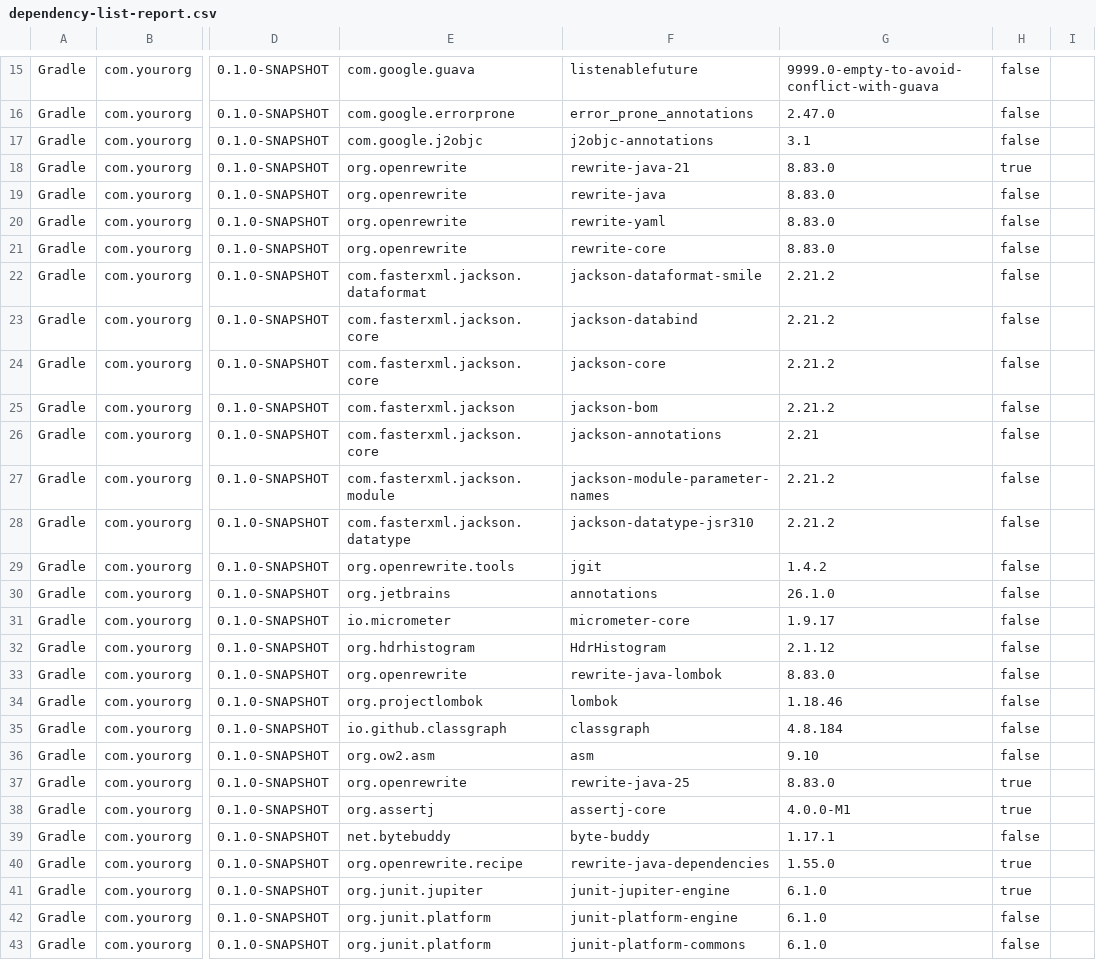
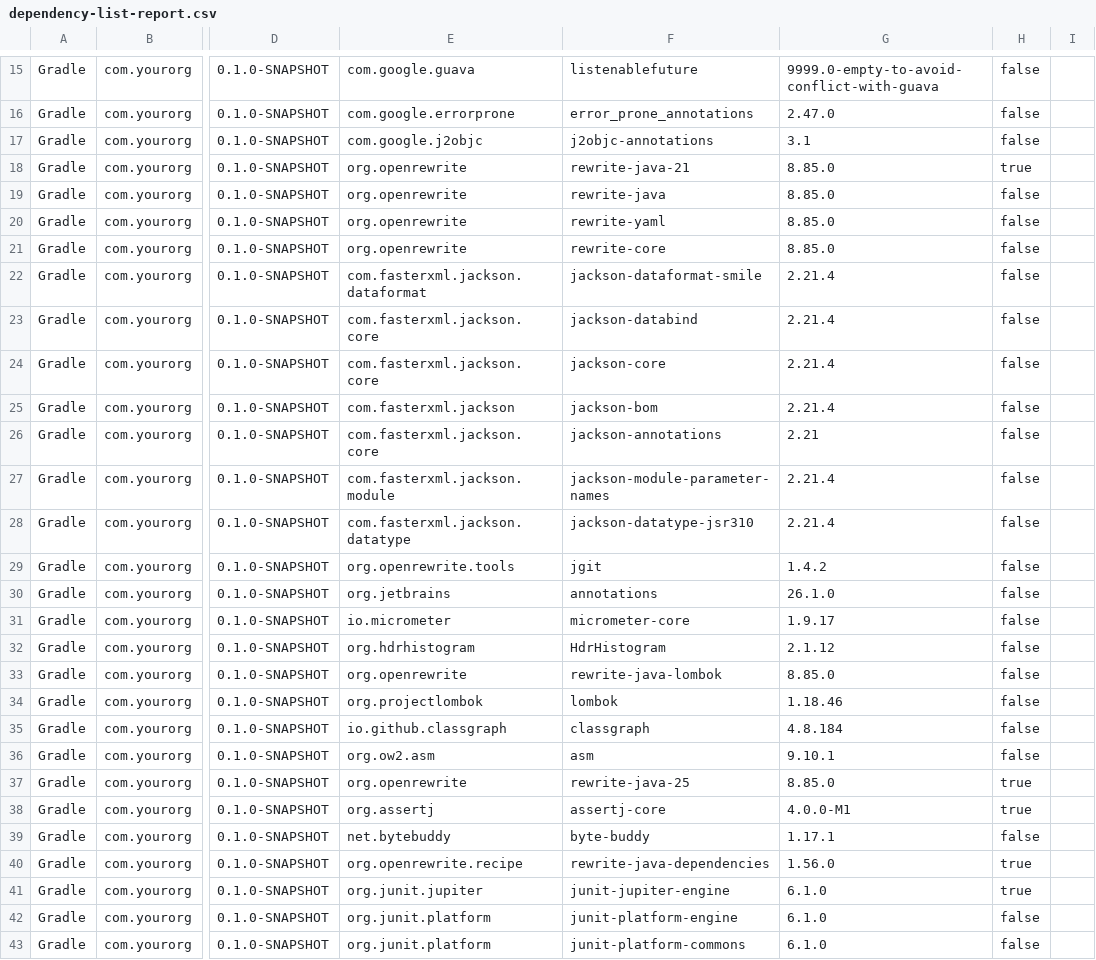
Before and after one commit to moderneinc/rewrite-recipe-starter, a CSV file: .moderne/context/dependency-list-report.csv, drawn as a sheet; only a part is shown, gaps mark what is left out; the diff covers the shown part only; the diff names each change by its address in the sheet, - before the commit and + after, or states it on an @@ line.

```diff
--- a/.moderne/context/dependency-list-report.csv
+++ b/.moderne/context/dependency-list-report.csv
-G18:G21: 8.83.0
+G18:G21: 8.85.0
-G22:G25: 2.21.2
+G22:G25: 2.21.4
-G27:G28: 2.21.2
+G27:G28: 2.21.4
-G33: 8.83.0
+G33: 8.85.0
-G36: 9.10
+G36: 9.10.1
-G37: 8.83.0
+G37: 8.85.0
-G40: 1.55.0
+G40: 1.56.0
```
Also changed, not shown: 15 edited cells elsewhere in this file, .moderne/context/class-quality-metrics.csv, .moderne/context/code-smells.csv, 4 other files.
